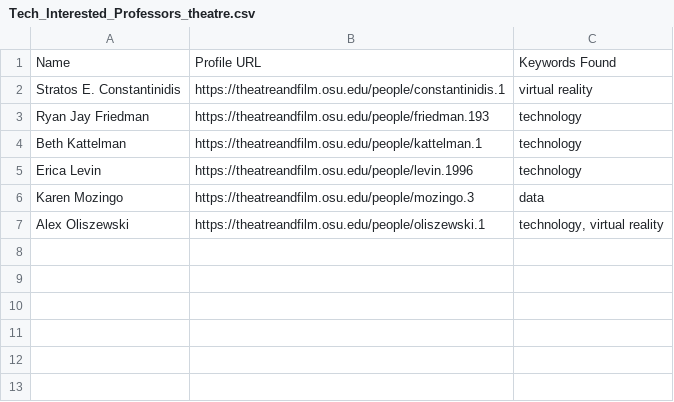
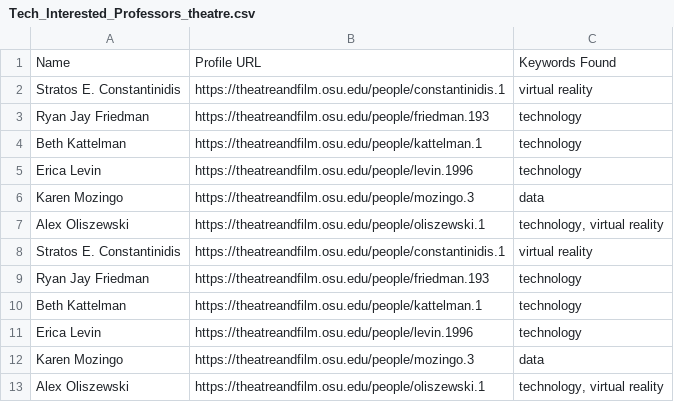
Before and after one commit to AhmedGuled/OSUWebScraping, a CSV file: TechDirectories/Tech_Interested_Professors_theatre.csv, drawn as a sheet; the diff names each change by its address in the sheet, - before the commit and + after, or states it on an @@ line.

Commit message:
Updated a few scripts in the TechInterestedWebScrapping folder which were broken due to the recent changes to their associated CSV files

```diff
--- a/TechDirectories/Tech_Interested_Professors_theatre.csv
+++ b/TechDirectories/Tech_Interested_Professors_theatre.csv
+row 8: Stratos E. Constantinidis | https://theatreandfilm.osu.edu/people/constantinidis.1 | virtual reality
+row 9: Ryan Jay Friedman | https://theatreandfilm.osu.edu/people/friedman.193 | technology
+row 10: Beth Kattelman | https://theatreandfilm.osu.edu/people/kattelman.1 | technology
+row 11: Erica Levin | https://theatreandfilm.osu.edu/people/levin.1996 | technology
+row 12: Karen Mozingo | https://theatreandfilm.osu.edu/people/mozingo.3 | data
+row 13: Alex Oliszewski | https://theatreandfilm.osu.edu/people/oliszewski.1 | technology, virtual reality
```
Also changed, not shown: TechDirectories/Tech_Interested_Professors_chemistry.csv, TechDirectories/Tech_Interested_Professors_compstd.csv, 21 other files.
